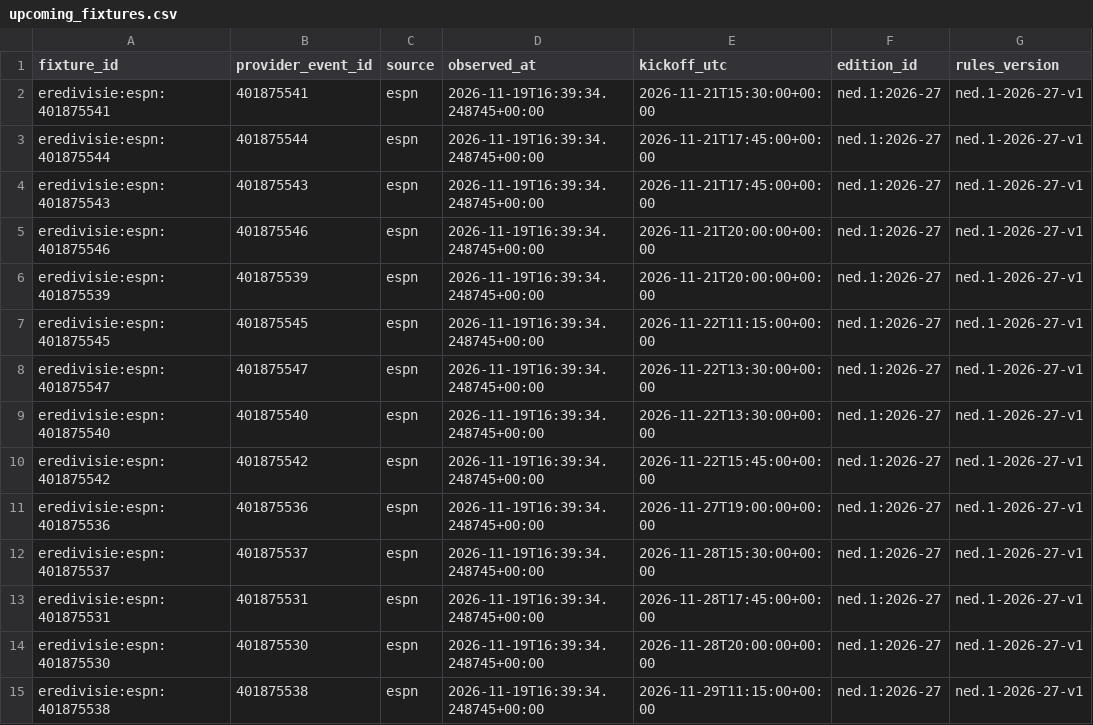
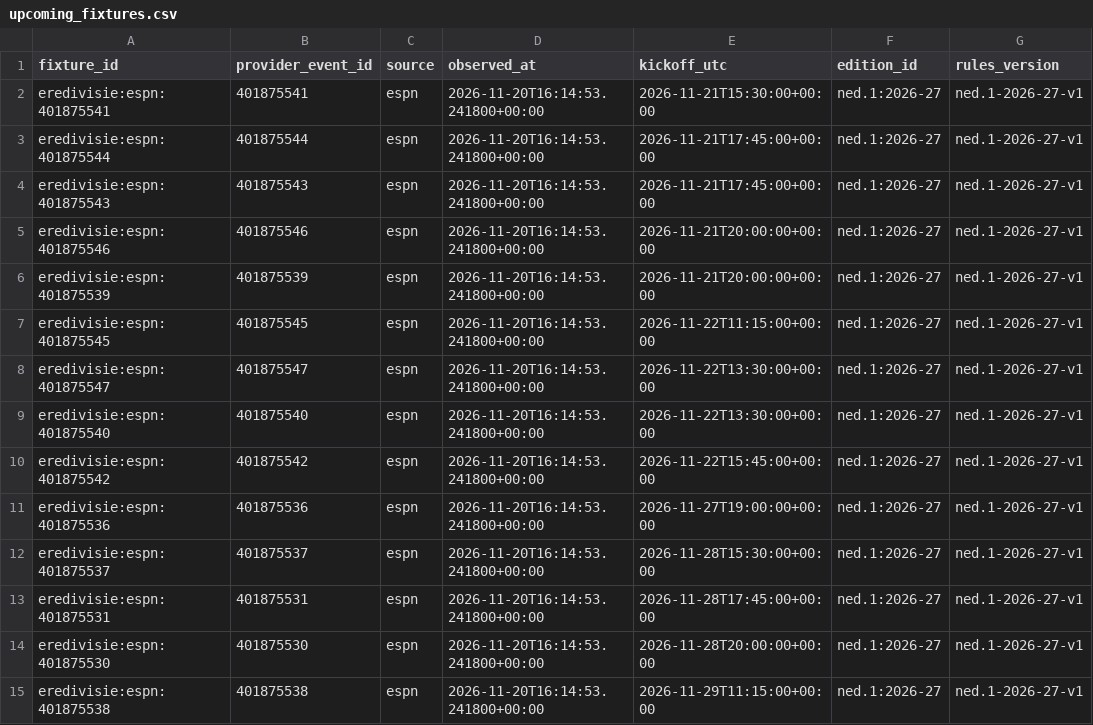
Before and after one commit to gmalbert/netherlands-soccer, a CSV file: data_files/upcoming_fixtures.csv, drawn as a sheet; only a part is shown; the diff covers the shown part only; the diff names each change by its address in the sheet, - before the commit and + after, or states it on an @@ line.

```diff
--- a/data_files/upcoming_fixtures.csv
+++ b/data_files/upcoming_fixtures.csv
-D2:D15 (observed_at): 2026-11-19T16:39:34.248745+00:00
+D2:D15 (observed_at): 2026-11-20T16:14:53.241800+00:00
```
Also changed, not shown: 48 edited cells elsewhere in this file, data_files/poisson_metrics_history.csv, data_files/upcoming_predictions.csv, 13 other files.
